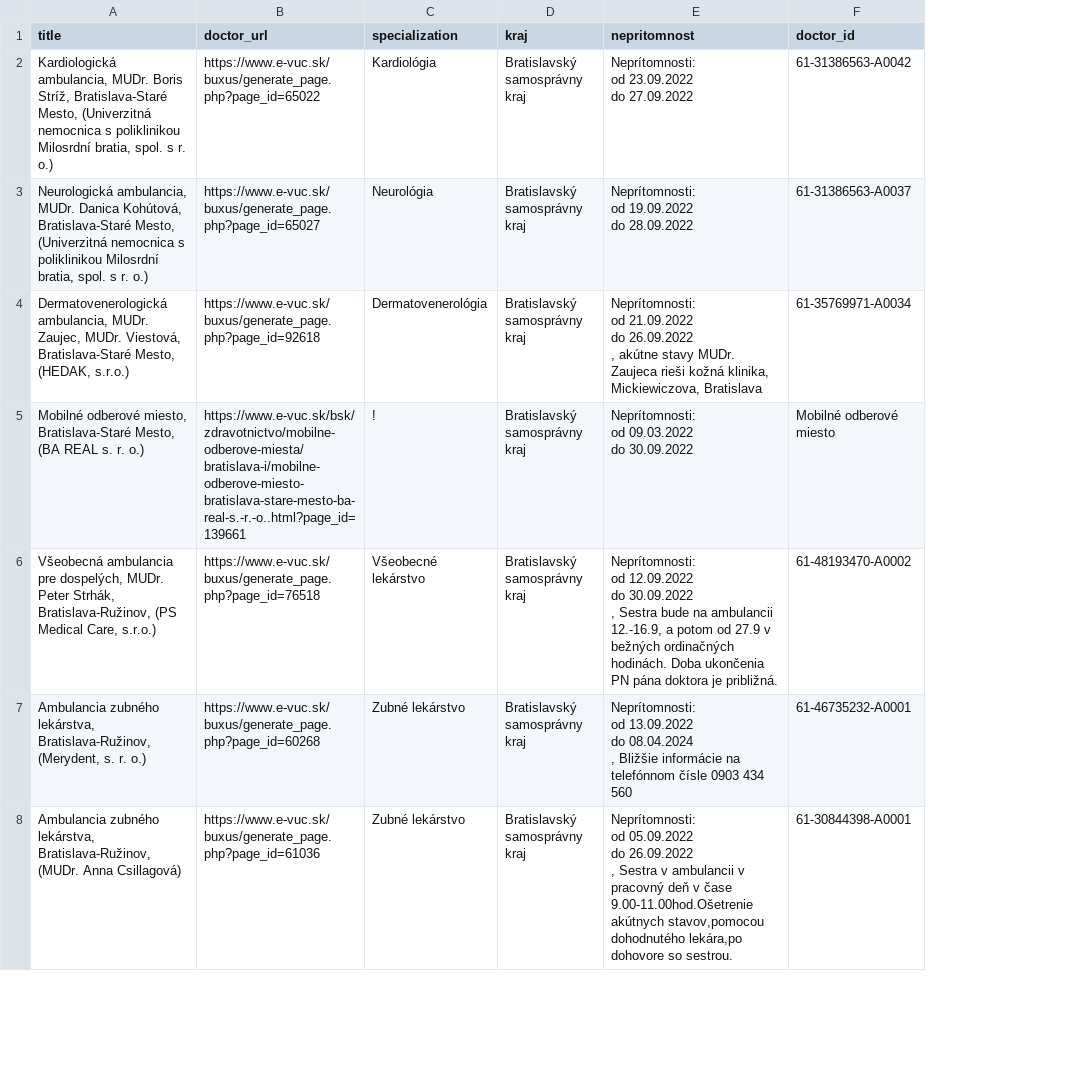
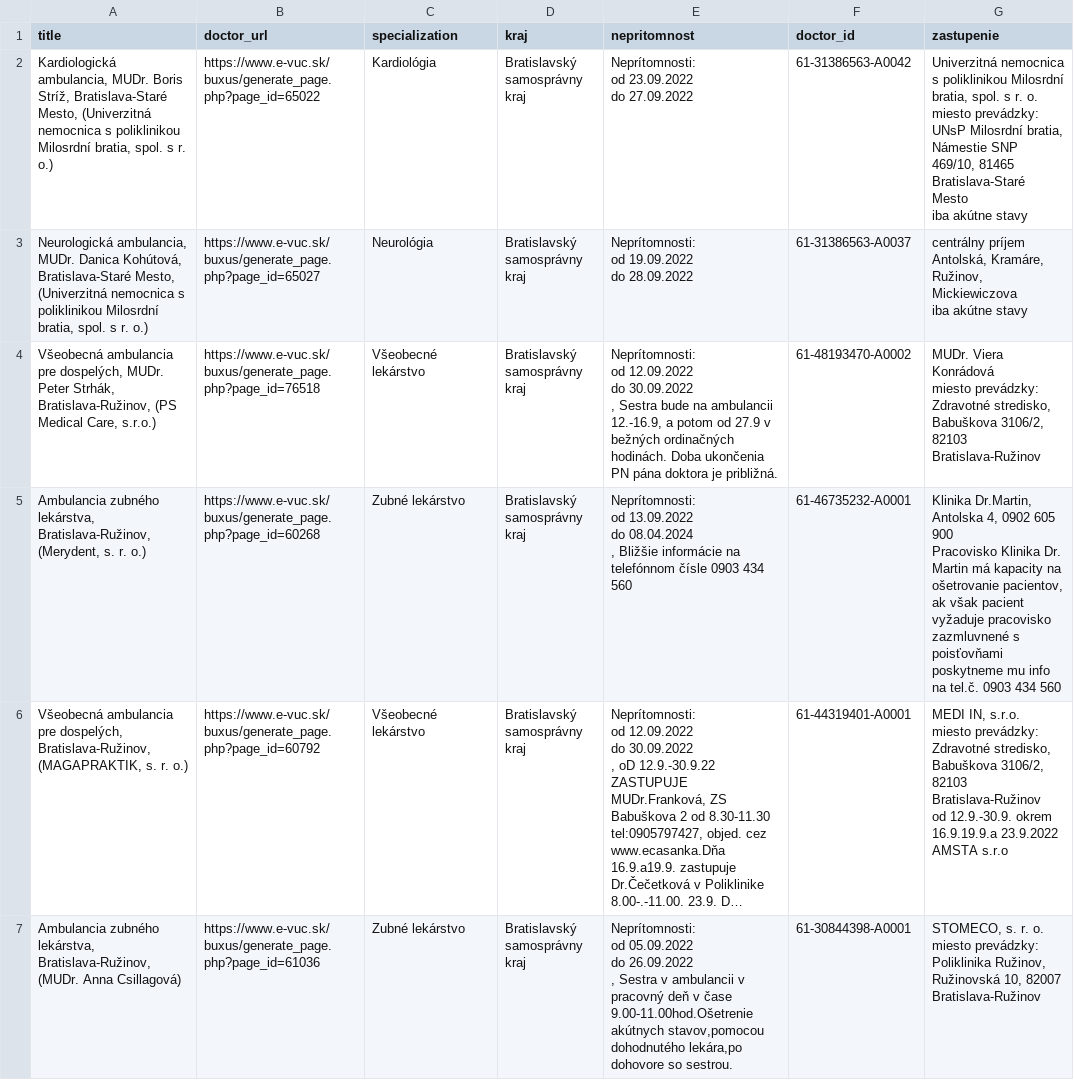
Before and after one commit to Mopped-HackKosice-2022/evuc-scraper, a CSV file: data/kraj_absence_data/Bratislavský samosprávny kraj_absence_doctor_list.csv, drawn as a sheet; only a part is shown; long unchanged cells end in …; removed rows and columns are numbered as before the commit, all else as after; ↵ is a line break in a cell; the diff covers the shown part only; the diff names each change by its address in the sheet, - before the commit and + after, or states it on an @@ line.

```diff
--- a/data/kraj_absence_data/Bratislavský samosprávny kraj_absence_doctor_list.csv
+++ b/data/kraj_absence_data/Bratislavský samosprávny kraj_absence_doctor_list.csv
+column G (zastupenie), rows 2-5: Univerzitná nemocnica s poliklinikou Milosrdní bratia, spol. s r. o. ↵ miesto prevádzky: UNsP Milosrdní bratia, Námestie SNP 469/10, 81465 Bratislava-Staré Mesto ↵ iba akútne stavy | centrálny príjem Antolská, Kramáre, Ružinov, Mickiewiczova ↵ iba akútne stavy | MUDr. Viera Konrádová ↵ miesto prevádzky: Zdravotné stredisko, Babuškova 3106/2, 82103 Bratislava-Ružinov | Klinika Dr.Martin, Antolska 4, 0902 605 900 ↵ Pracovisko Klinika Dr. Martin má kapacity na ošetrovanie pacientov, ak však pacient vyžaduje pracovisko zazmluvnené s poisťovňami poskytneme mu info na tel.č. 0903 434 560; row 7: STOMECO, s. r. o. ↵ miesto prevádzky: Poliklinika Ružinov, Ružinovská 10, 82007 Bratislava-Ružinov
-row 4: Dermatovenerologická ambulancia, MUDr. Zaujec, MUDr. Viestová, Bratislava-Staré Mesto, (HEDAK, s.r.o.) | https://www.e-vuc.sk/buxus/generate_page.php?page_id=92618 | Dermatovenerológia | Bratislavský samosprávny kraj | Neprítomnosti: ↵ od 21.09.2022 ↵ do 26.09.2022 ↵ , akútne stavy MUDr. Zaujeca rieši kožná klinika, Mickiewiczova, Bratislava | 61-35769971-A0034
-row 5: Mobilné odberové miesto, Bratislava-Staré Mesto, (BA REAL s. r. o.) | https://www.e-vuc.sk/bsk/zdravotnictvo/mobilne-odberove-miesta/bratislava-i/mobilne-odberove-miesto-bratislava-stare-mesto-ba-real-s.-r.-o..html?page_id=139661 | ! | Bratislavský samosprávny kraj | Neprítomnosti: ↵ od 09.03.2022 ↵ do 30.09.2022 | Mobilné odberové miesto
@@ row 18 moved to row 6: Všeobecná ambulancia pre dospelých, Brat… @@
```
Also changed, not shown: 17 removed rows and 2 moved rows elsewhere in this file, data/kraj_absence_data/Košický samosprávny kraj_absence_doctor_list.csv, data/kraj_absence_data/Nitriansky samosprávny kraj_absence_doctor_list.csv, 13 other files.
